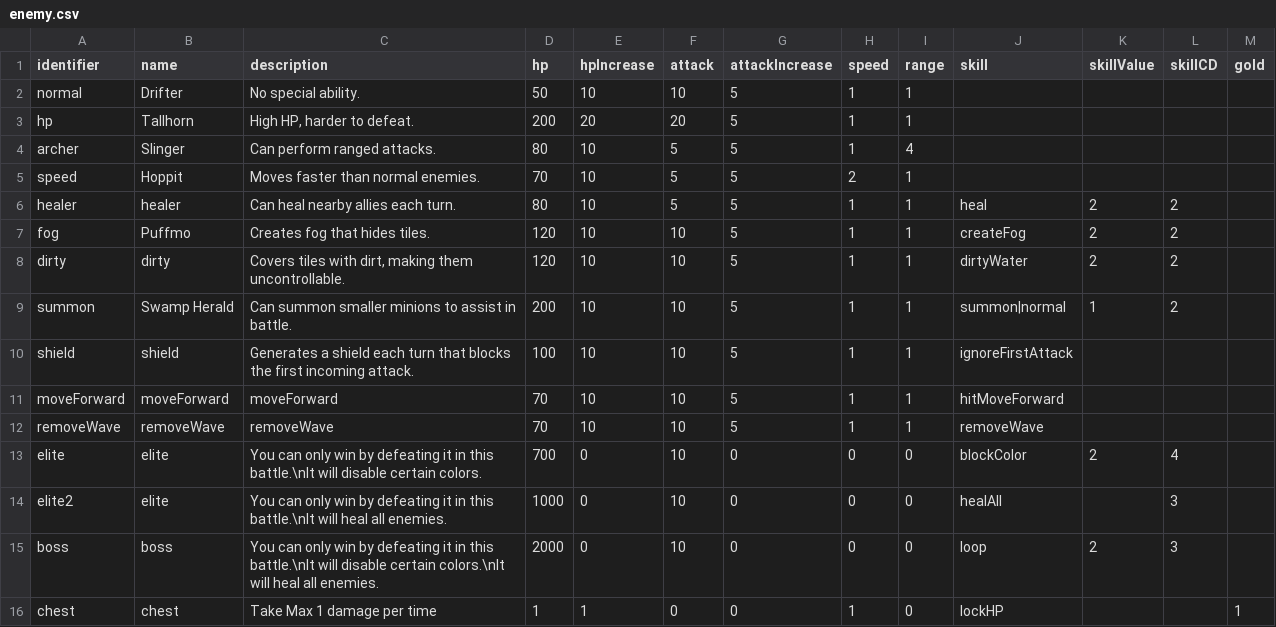
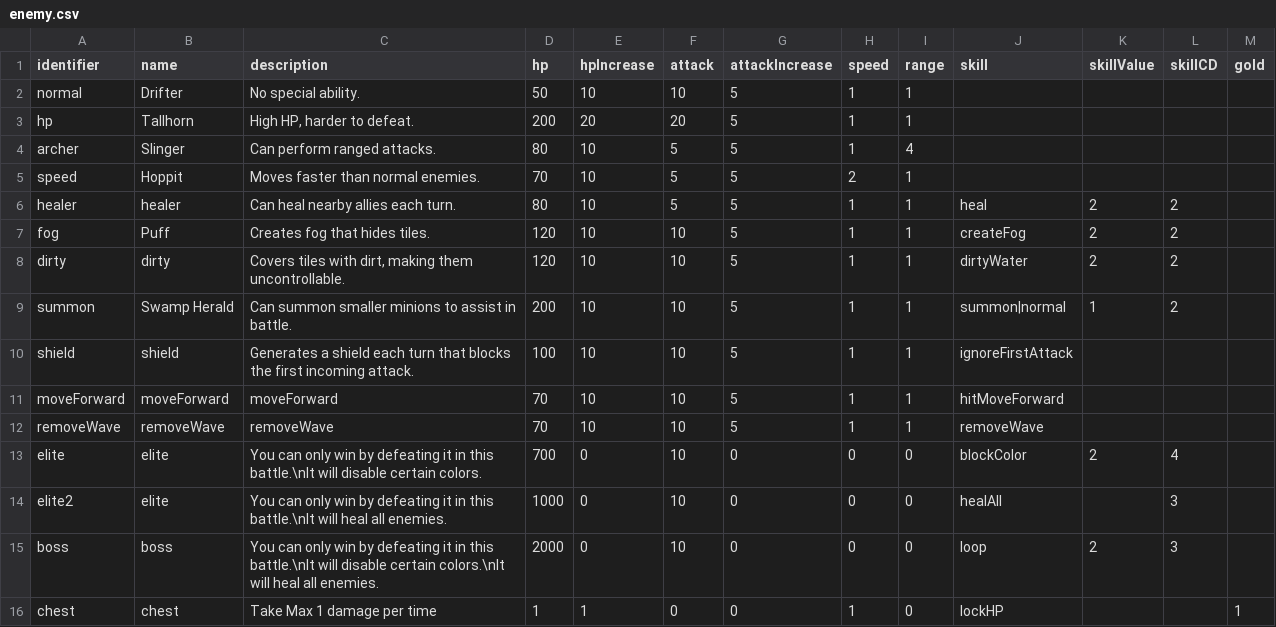
Before and after one commit to shshwdr/wave, a CSV file: Assets/Resources/csv/enemy.csv, drawn as a sheet.

```diff
--- a/Assets/Resources/csv/enemy.csv
+++ b/Assets/Resources/csv/enemy.csv
@@ -6,3 +6,3 @@ speed,Hoppit,Moves faster than normal enemies.,70,10,5,5,2,1,,,,
 healer,healer,Can heal nearby allies each turn.,80,10,5,5,1,1,heal,2,2,
-fog,Puffmo,Creates fog that hides tiles.,120,10,10,5,1,1,createFog,2,2,
+fog,Puff,Creates fog that hides tiles.,120,10,10,5,1,1,createFog,2,2,
 dirty,dirty,"Covers tiles with dirt, making them uncontrollable.",120,10,10,5,1,1,dirtyWater,2,2,
```
Also changed, not shown: Assets/Resources/csv/event.csv, Assets/Resources/csv/level.csv, 17 other files.
